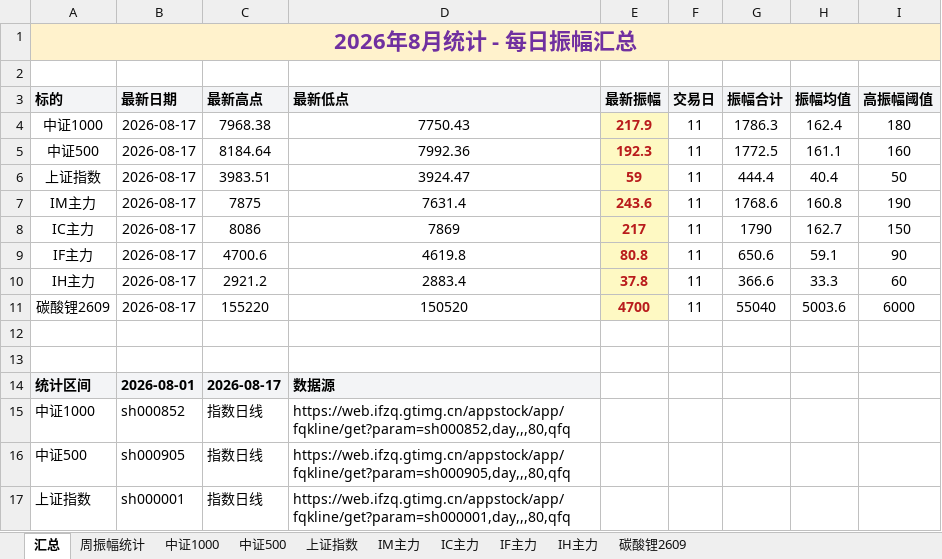
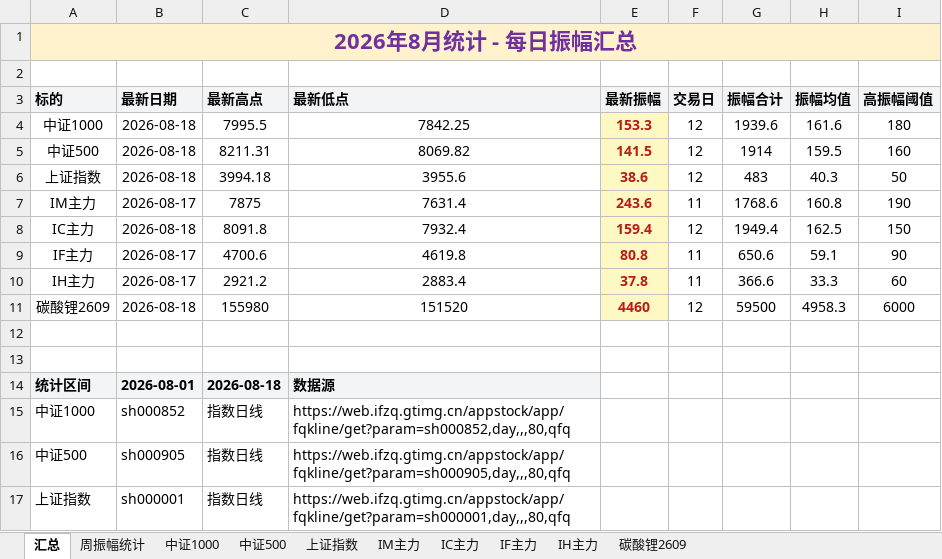
Before and after one commit to iputao-design/futures-amplitude-web, an Excel workbook: 每日振幅统计.xlsx, sheet 汇总, drawn as a sheet; only a part is shown; values as stored, in another font and other column widths than the file's, no borders; removed rows and columns are numbered as before the commit, all else as after; the diff names each change by its address in the sheet, - before the commit and + after, or states it on an @@ line.

```diff
--- a/每日振幅统计.xlsx (sheet 汇总)
+++ b/每日振幅统计.xlsx (sheet 汇总)
-row 4: 中证1000 | 2026-08-17 | 7968.38 | 7750.43 | 217.9 | 11 | 1786.3 | 162.4 | 180
-row 5: 中证500 | 2026-08-17 | 8184.64 | 7992.36 | 192.3 | 11 | 1772.5 | 161.1 | 160
-row 6: 上证指数 | 2026-08-17 | 3983.51 | 3924.47 | 59 | 11 | 444.4 | 40.4 | 50
+row 4: 中证1000 | 2026-08-18 | 7995.5 | 7842.25 | 153.3 | 12 | 1939.6 | 161.6 | 180
+row 5: 中证500 | 2026-08-18 | 8211.31 | 8069.82 | 141.5 | 12 | 1914 | 159.5 | 160
+row 6: 上证指数 | 2026-08-18 | 3994.18 | 3955.6 | 38.6 | 12 | 483 | 40.3 | 50
-row 8: IC主力 | 2026-08-17 | 8086 | 7869 | 217 | 11 | 1790 | 162.7 | 150
+row 8: IC主力 | 2026-08-18 | 8091.8 | 7932.4 | 159.4 | 12 | 1949.4 | 162.5 | 150
-row 11: 碳酸锂2609 | 2026-08-17 | 155220 | 150520 | 4700 | 11 | 55040 | 5003.6 | 6000
+row 11: 碳酸锂2609 | 2026-08-18 | 155980 | 151520 | 4460 | 12 | 59500 | 4958.3 | 6000
-C14 (最新高点): 2026-08-17
+C14 (最新高点): 2026-08-18
```
Also changed, not shown: sheet 周振幅统计, sheet IC主力, sheet 碳酸锂2609, sheet 中证500, sheet 中证1000, sheet 上证指数, 每日振幅统计_2026.xlsx, 5 other files.
